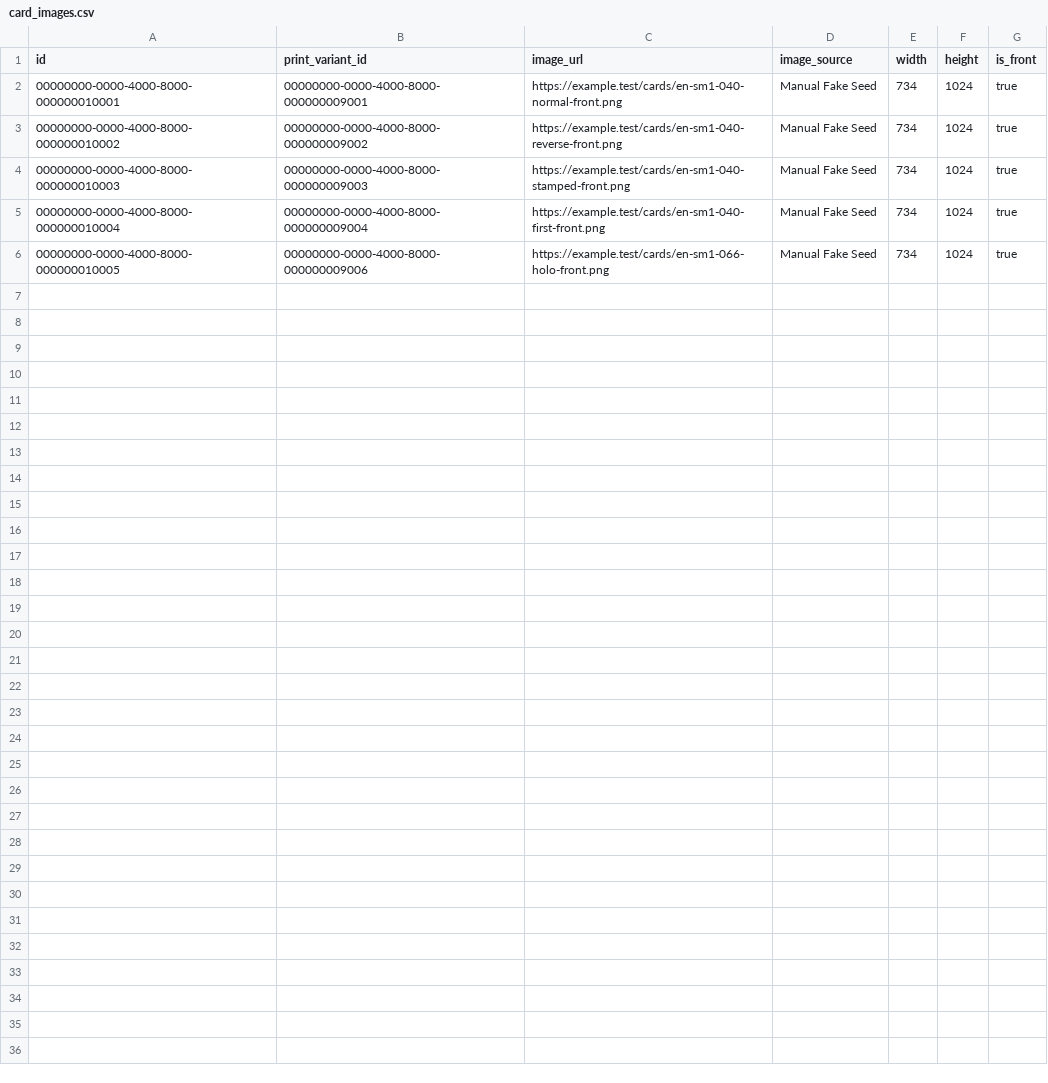
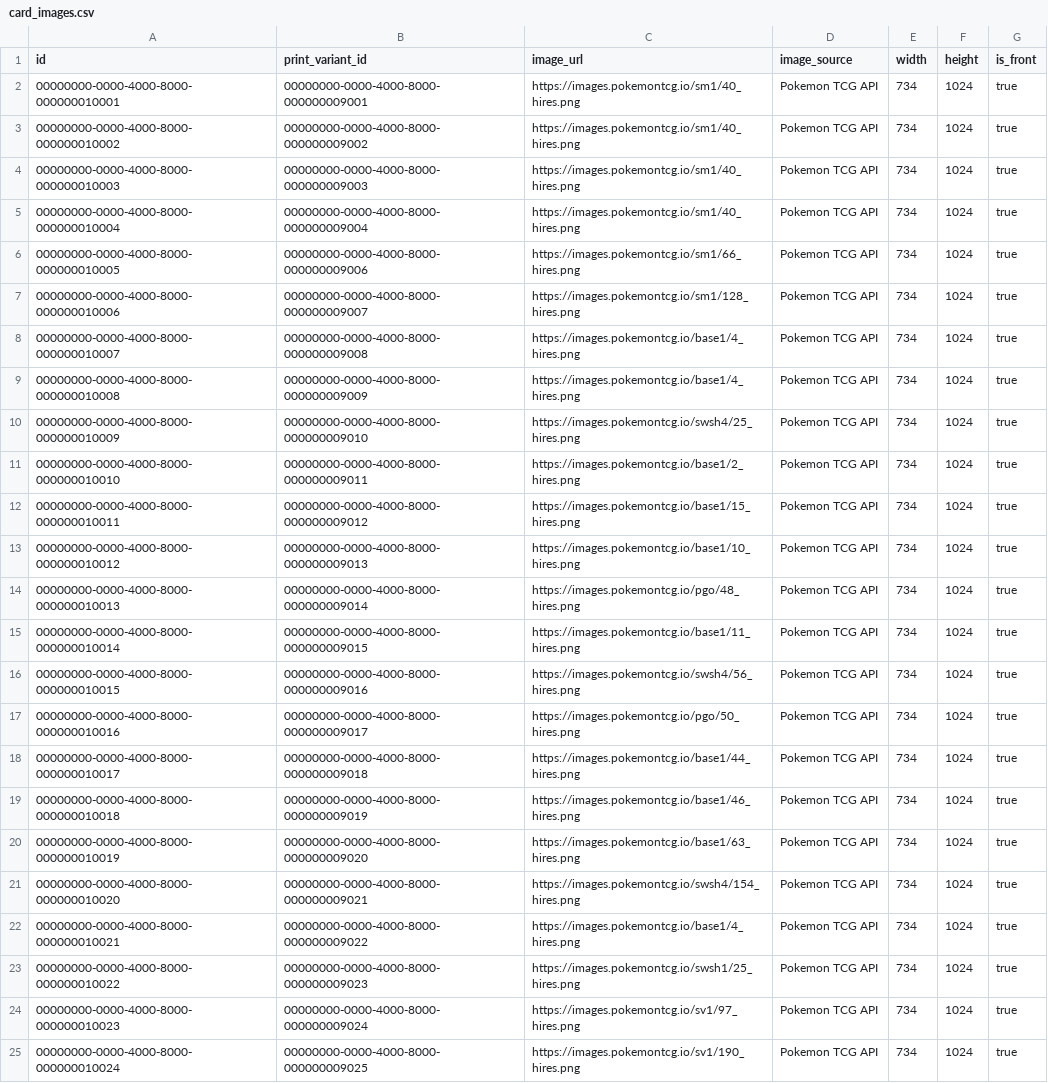
Before and after one commit to cesarombredane/card_manager, a CSV file: database/context/csv/card_images.csv, drawn as a sheet.

```diff
--- a/database/context/csv/card_images.csv
+++ b/database/context/csv/card_images.csv
@@ -1,6 +1,25 @@
 id,print_variant_id,image_url,image_source,width,height,is_front
-00000000-0000-4000-8000-000000010001,00000000-0000-4000-8000-000000009001,https://example.test/cards/en-sm1-040-normal-front.png,Manual Fake Seed,734,1024,true
-00000000-0000-4000-8000-000000010002,00000000-0000-4000-8000-000000009002,https://example.test/cards/en-sm1-040-reverse-front.png,Manual Fake Seed,734,1024,true
-00000000-0000-4000-8000-000000010003,00000000-0000-4000-8000-000000009003,https://example.test/cards/en-sm1-040-stamped-front.png,Manual Fake Seed,734,1024,true
-00000000-0000-4000-8000-000000010004,00000000-0000-4000-8000-000000009004,https://example.test/cards/en-sm1-040-first-front.png,Manual Fake Seed,734,1024,true
-00000000-0000-4000-8000-000000010005,00000000-0000-4000-8000-000000009006,https://example.test/cards/en-sm1-066-holo-front.png,Manual Fake Seed,734,1024,true
+00000000-0000-4000-8000-000000010001,00000000-0000-4000-8000-000000009001,https://images.pokemontcg.io/sm1/40_hires.png,Pokemon TCG API,734,1024,true
+00000000-0000-4000-8000-000000010002,00000000-0000-4000-8000-000000009002,https://images.pokemontcg.io/sm1/40_hires.png,Pokemon TCG API,734,1024,true
+00000000-0000-4000-8000-000000010003,00000000-0000-4000-8000-000000009003,https://images.pokemontcg.io/sm1/40_hires.png,Pokemon TCG API,734,1024,true
+00000000-0000-4000-8000-000000010004,00000000-0000-4000-8000-000000009004,https://images.pokemontcg.io/sm1/40_hires.png,Pokemon TCG API,734,1024,true
+00000000-0000-4000-8000-000000010005,00000000-0000-4000-8000-000000009006,https://images.pokemontcg.io/sm1/66_hires.png,Pokemon TCG API,734,1024,true
+00000000-0000-4000-8000-000000010006,00000000-0000-4000-8000-000000009007,https://images.pokemontcg.io/sm1/128_hires.png,Pokemon TCG API,734,1024,true
+00000000-0000-4000-8000-000000010007,00000000-0000-4000-8000-000000009008,https://images.pokemontcg.io/base1/4_hires.png,Pokemon TCG API,734,1024,true
+00000000-0000-4000-8000-000000010008,00000000-0000-4000-8000-000000009009,https://images.pokemontcg.io/base1/4_hires.png,Pokemon TCG API,734,1024,true
+00000000-0000-4000-8000-000000010009,00000000-0000-4000-8000-000000009010,https://images.pokemontcg.io/swsh4/25_hires.png,Pokemon TCG API,734,1024,true
+00000000-0000-4000-8000-000000010010,00000000-0000-4000-8000-000000009011,https://images.pokemontcg.io/base1/2_hires.png,Pokemon TCG API,734,1024,true
+00000000-0000-4000-8000-000000010011,00000000-0000-4000-8000-000000009012,https://images.pokemontcg.io/base1/15_hires.png,Pokemon TCG API,734,1024,true
+00000000-0000-4000-8000-000000010012,00000000-0000-4000-8000-000000009013,https://images.pokemontcg.io/base1/10_hires.png,Pokemon TCG API,734,1024,true
+00000000-0000-4000-8000-000000010013,00000000-0000-4000-8000-000000009014,https://images.pokemontcg.io/pgo/48_hires.png,Pokemon TCG API,734,1024,true
+00000000-0000-4000-8000-000000010014,00000000-0000-4000-8000-000000009015,https://images.pokemontcg.io/base1/11_hires.png,Pokemon TCG API,734,1024,true
+00000000-0000-4000-8000-000000010015,00000000-0000-4000-8000-000000009016,https://images.pokemontcg.io/swsh4/56_hires.png,Pokemon TCG API,734,1024,true
+00000000-0000-4000-8000-000000010016,00000000-0000-4000-8000-000000009017,https://images.pokemontcg.io/pgo/50_hires.png,Pokemon TCG API,734,1024,true
+00000000-0000-4000-8000-000000010017,00000000-0000-4000-8000-000000009018,https://images.pokemontcg.io/base1/44_hires.png,Pokemon TCG API,734,1024,true
+00000000-0000-4000-8000-000000010018,00000000-0000-4000-8000-000000009019,https://images.pokemontcg.io/base1/46_hires.png,Pokemon TCG API,734,1024,true
+00000000-0000-4000-8000-000000010019,00000000-0000-4000-8000-000000009020,https://images.pokemontcg.io/base1/63_hires.png,Pokemon TCG API,734,1024,true
+00000000-0000-4000-8000-000000010020,00000000-0000-4000-8000-000000009021,https://images.pokemontcg.io/swsh4/154_hires.png,Pokemon TCG API,734,1024,true
+00000000-0000-4000-8000-000000010021,00000000-0000-4000-8000-000000009022,https://images.pokemontcg.io/base1/4_hires.png,Pokemon TCG API,734,1024,true
+00000000-0000-4000-8000-000000010022,00000000-0000-4000-8000-000000009023,https://images.pokemontcg.io/swsh1/25_hires.png,Pokemon TCG API,734,1024,true
+00000000-0000-4000-8000-000000010023,00000000-0000-4000-8000-000000009024,https://images.pokemontcg.io/sv1/97_hires.png,Pokemon TCG API,734,1024,true
+00000000-0000-4000-8000-000000010024,00000000-0000-4000-8000-000000009025,https://images.pokemontcg.io/sv1/190_hires.png,Pokemon TCG API,734,1024,true
```
Also changed, not shown: database/context/csv/card_concepts.csv, database/context/csv/card_prints.csv, 18 other files.
